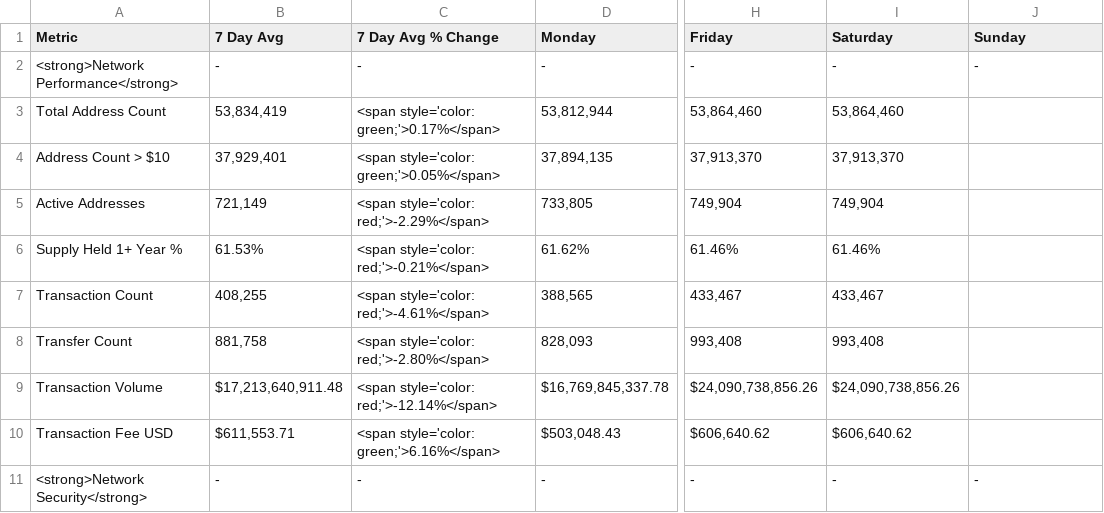
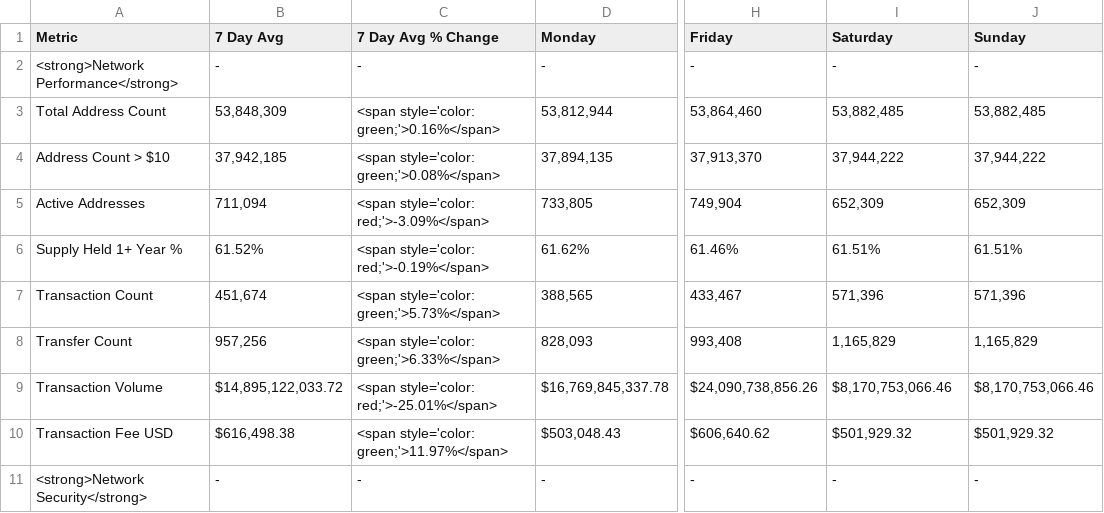
Before and after one commit to SecretSatoshis/Bitcoin-Report-Library, a CSV file: csv/weekly_fundamentals_table.csv, drawn as a sheet; only a part is shown, gaps mark what is left out; the diff covers the shown part only; the diff names each change by its address in the sheet, - before the commit and + after, or states it on an @@ line.

```diff
--- a/csv/weekly_fundamentals_table.csv
+++ b/csv/weekly_fundamentals_table.csv
-B3 (7 Day Avg): 53,834,419
+B3 (7 Day Avg): 53,848,309
-C3 (7 Day Avg % Change): <span style='color: green;'>0.17%</span>
+C3 (7 Day Avg % Change): <span style='color: green;'>0.16%</span>
-I3 (Saturday): 53,864,460
+I3 (Saturday): 53,882,485
-J3 (Sunday): (empty)
+J3 (Sunday): 53,882,485
-B4 (7 Day Avg): 37,929,401
+B4 (7 Day Avg): 37,942,185
-C4 (7 Day Avg % Change): <span style='color: green;'>0.05%</span>
+C4 (7 Day Avg % Change): <span style='color: green;'>0.08%</span>
-I4 (Saturday): 37,913,370
+I4 (Saturday): 37,944,222
-J4 (Sunday): (empty)
+J4 (Sunday): 37,944,222
-B5 (7 Day Avg): 721,149
+B5 (7 Day Avg): 711,094
-C5 (7 Day Avg % Change): <span style='color: red;'>-2.29%</span>
+C5 (7 Day Avg % Change): <span style='color: red;'>-3.09%</span>
-I5 (Saturday): 749,904
+I5 (Saturday): 652,309
-J5 (Sunday): (empty)
+J5 (Sunday): 652,309
-B6 (7 Day Avg): 61.53%
+B6 (7 Day Avg): 61.52%
-C6 (7 Day Avg % Change): <span style='color: red;'>-0.21%</span>
+C6 (7 Day Avg % Change): <span style='color: red;'>-0.19%</span>
-I6 (Saturday): 61.46%
+I6 (Saturday): 61.51%
-J6 (Sunday): (empty)
+J6 (Sunday): 61.51%
-B7 (7 Day Avg): 408,255
+B7 (7 Day Avg): 451,674
-C7 (7 Day Avg % Change): <span style='color: red;'>-4.61%</span>
+C7 (7 Day Avg % Change): <span style='color: green;'>5.73%</span>
-I7 (Saturday): 433,467
+I7 (Saturday): 571,396
-J7 (Sunday): (empty)
+J7 (Sunday): 571,396
-B8 (7 Day Avg): 881,758
+B8 (7 Day Avg): 957,256
-C8 (7 Day Avg % Change): <span style='color: red;'>-2.80%</span>
+C8 (7 Day Avg % Change): <span style='color: green;'>6.33%</span>
-I8 (Saturday): 993,408
+I8 (Saturday): 1,165,829
-J8 (Sunday): (empty)
+J8 (Sunday): 1,165,829
-B9 (7 Day Avg): $17,213,640,911.48
+B9 (7 Day Avg): $14,895,122,033.72
-C9 (7 Day Avg % Change): <span style='color: red;'>-12.14%</span>
+C9 (7 Day Avg % Change): <span style='color: red;'>-25.01%</span>
-I9 (Saturday): $24,090,738,856.26
+I9 (Saturday): $8,170,753,066.46
-J9 (Sunday): (empty)
+J9 (Sunday): $8,170,753,066.46
-B10 (7 Day Avg): $611,553.71
+B10 (7 Day Avg): $616,498.38
-C10 (7 Day Avg % Change): <span style='color: green;'>6.16%</span>
+C10 (7 Day Avg % Change): <span style='color: green;'>11.97%</span>
-I10 (Saturday): $606,640.62
+I10 (Saturday): $501,929.32
-J10 (Sunday): (empty)
+J10 (Sunday): $501,929.32
```
Also changed, not shown: 48 edited cells elsewhere in this file, csv/1k_bucket_table.csv, csv/roi_table.csv, 10 other files.
